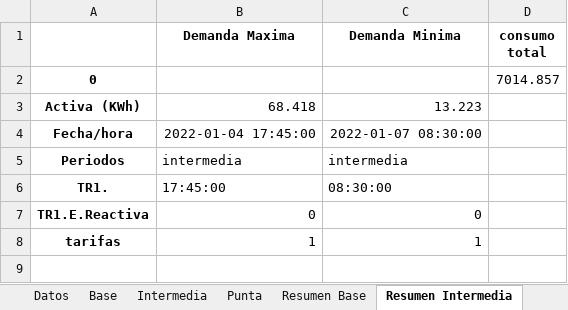
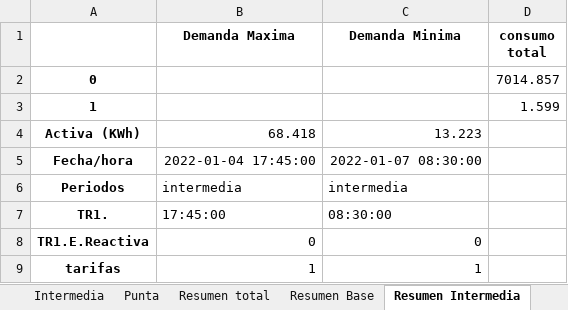
Before and after one commit to Manelik26/facturacion, an Excel workbook: mydata.xlsx, sheet Resumen Intermedia, drawn as a sheet; values as stored, in another font and other column widths than the file's, no borders; the diff names each change by its address in the sheet, - before the commit and + after, or states it on an @@ line.

```diff
--- a/mydata.xlsx (sheet Resumen Intermedia)
+++ b/mydata.xlsx (sheet Resumen Intermedia)
+sheet tab: Resumen total
+row 3: 1 |  |  | 1.599
```
Also changed, not shown: sheet Resumen Base, sheet Resumen punta, 3 other files.
